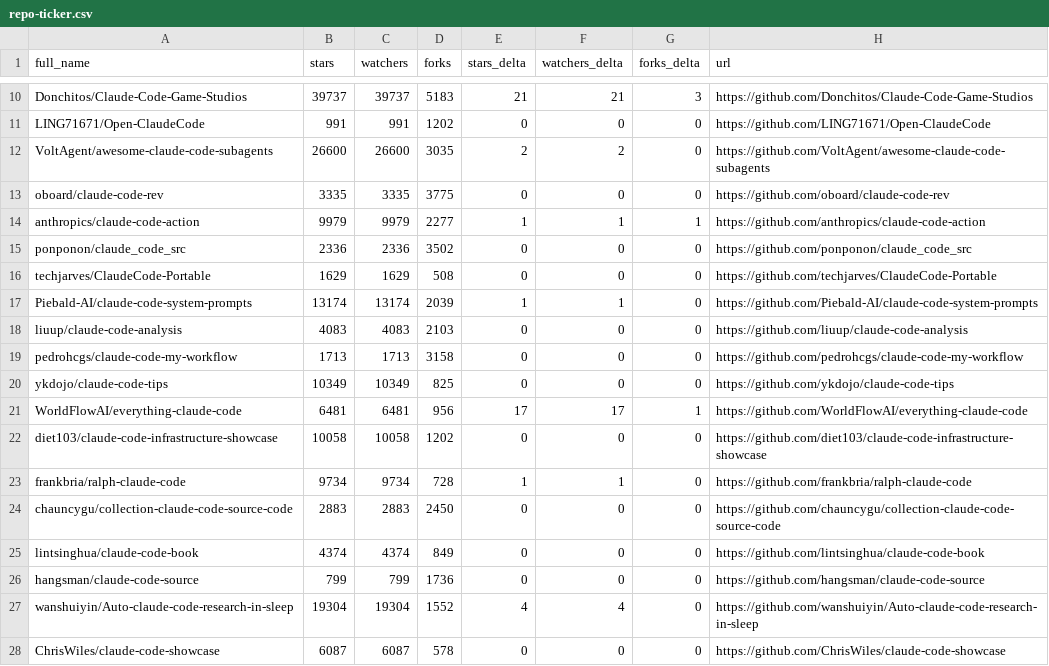
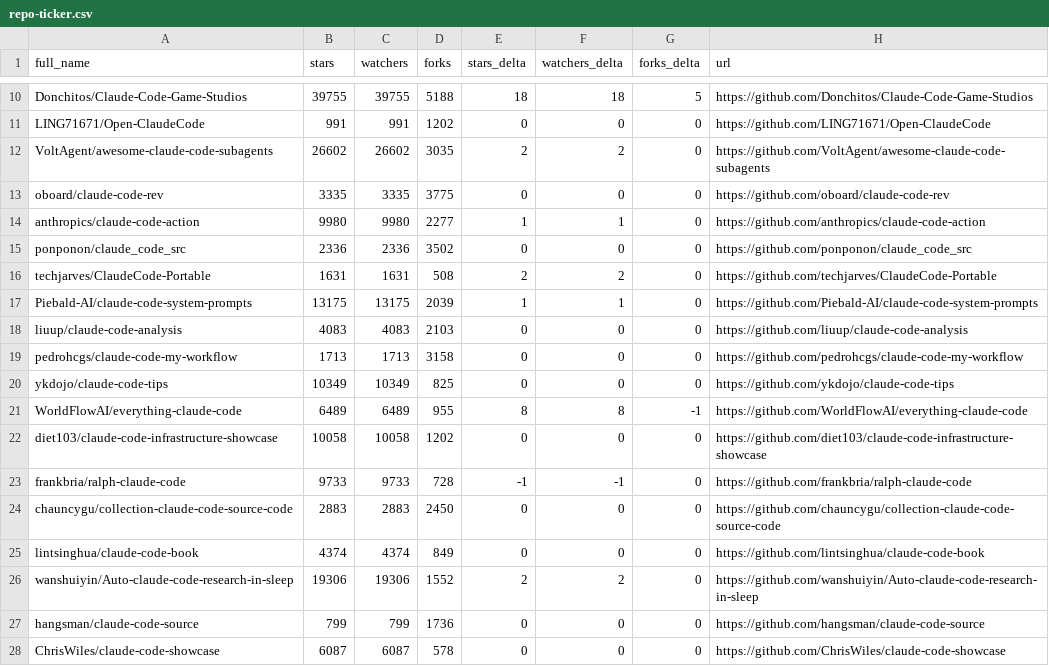
Before and after one commit to abgulati/awesome-claude-code, a CSV file: data/repo-ticker.csv, drawn as a sheet; only a part is shown, gaps mark what is left out; removed rows and columns are numbered as before the commit, all else as after; the diff covers the shown part only; the diff names each change by its address in the sheet, - before the commit and + after, or states it on an @@ line.

```diff
--- a/data/repo-ticker.csv
+++ b/data/repo-ticker.csv
-B10 (stars): 39737
+B10 (stars): 39755
-C10 (watchers): 39737
+C10 (watchers): 39755
-D10 (forks): 5183
+D10 (forks): 5188
-E10 (stars_delta): 21
+E10 (stars_delta): 18
-F10 (watchers_delta): 21
+F10 (watchers_delta): 18
-G10 (forks_delta): 3
+G10 (forks_delta): 5
-B12 (stars): 26600
+B12 (stars): 26602
-C12 (watchers): 26600
+C12 (watchers): 26602
-B14 (stars): 9979
+B14 (stars): 9980
-C14 (watchers): 9979
+C14 (watchers): 9980
-G14 (forks_delta): 1
+G14 (forks_delta): 0
-B16 (stars): 1629
+B16 (stars): 1631
-C16 (watchers): 1629
+C16 (watchers): 1631
-E16 (stars_delta): 0
+E16 (stars_delta): 2
-F16 (watchers_delta): 0
+F16 (watchers_delta): 2
-B17 (stars): 13174
+B17 (stars): 13175
-C17 (watchers): 13174
+C17 (watchers): 13175
-B21 (stars): 6481
+B21 (stars): 6489
-C21 (watchers): 6481
+C21 (watchers): 6489
-D21 (forks): 956
+D21 (forks): 955
-E21 (stars_delta): 17
+E21 (stars_delta): 8
-F21 (watchers_delta): 17
+F21 (watchers_delta): 8
-G21 (forks_delta): 1
+G21 (forks_delta): -1
-B23 (stars): 9734
+B23 (stars): 9733
-C23 (watchers): 9734
+C23 (watchers): 9733
-E23 (stars_delta): 1
+E23 (stars_delta): -1
-F23 (watchers_delta): 1
+F23 (watchers_delta): -1
+row 26: wanshuiyin/Auto-claude-code-research-in-sleep | 19306 | 19306 | 1552 | 2 | 2 | 0 | https://github.com/wanshuiyin/Auto-claude-code-research-in-sleep
-row 27: wanshuiyin/Auto-claude-code-research-in-sleep | 19304 | 19304 | 1552 | 4 | 4 | 0 | https://github.com/wanshuiyin/Auto-claude-code-research-in-sleep
```
Also changed, not shown: 1 added row, 1 removed row, 2 moved rows and 90 edited cells elsewhere in this file, 4 other files.
